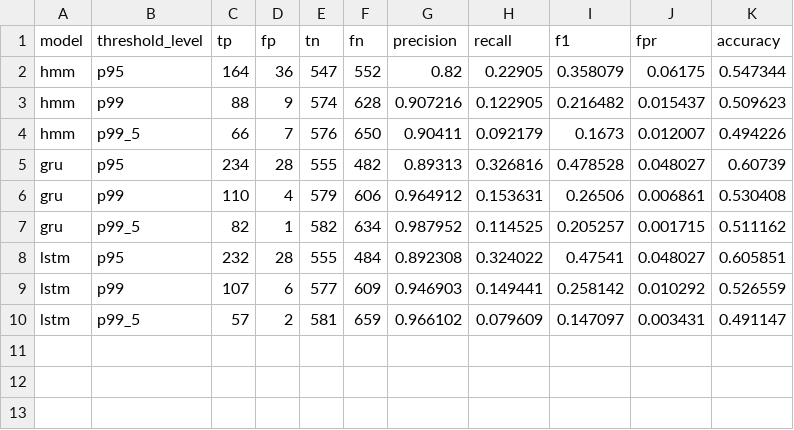
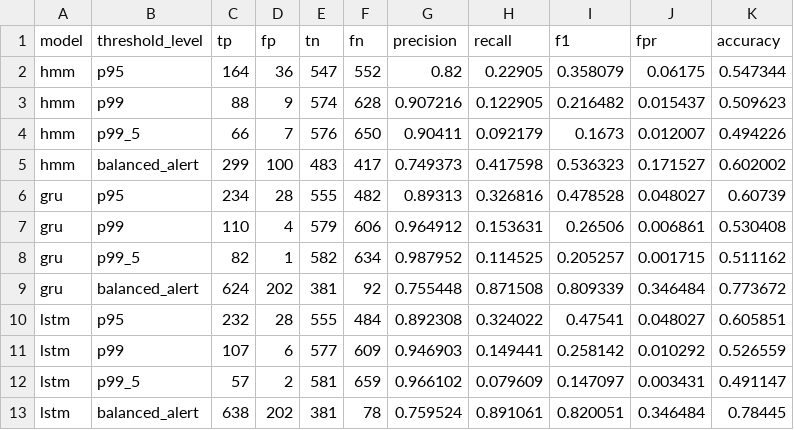
Before and after one commit to AkshatKapur1/AAR-System-Call-Anomaly-Detection, a CSV file: evaluation/threshold_metrics.csv, drawn as a sheet.

```diff
--- a/evaluation/threshold_metrics.csv
+++ b/evaluation/threshold_metrics.csv
@@ -4,2 +4,3 @@ hmm,p99,88,9,574,628,0.907216,0.122905,0.216482,0.015437,0.509623
 hmm,p99_5,66,7,576,650,0.90411,0.092179,0.1673,0.012007,0.494226
+hmm,balanced_alert,299,100,483,417,0.749373,0.417598,0.536323,0.171527,0.602002
 gru,p95,234,28,555,482,0.89313,0.326816,0.478528,0.048027,0.60739
@@ -7,2 +8,3 @@ gru,p99,110,4,579,606,0.964912,0.153631,0.26506,0.006861,0.530408
 gru,p99_5,82,1,582,634,0.987952,0.114525,0.205257,0.001715,0.511162
+gru,balanced_alert,624,202,381,92,0.755448,0.871508,0.809339,0.346484,0.773672
 lstm,p95,232,28,555,484,0.892308,0.324022,0.47541,0.048027,0.605851
@@ -10 +12,2 @@ lstm,p99,107,6,577,609,0.946903,0.149441,0.258142,0.010292,0.526559
 lstm,p99_5,57,2,581,659,0.966102,0.079609,0.147097,0.003431,0.491147
+lstm,balanced_alert,638,202,381,78,0.759524,0.891061,0.820051,0.346484,0.78445
```
Also changed, not shown: evaluation/model_summary.csv, evaluation/per_attack_type_metrics.csv, 6 other files.
